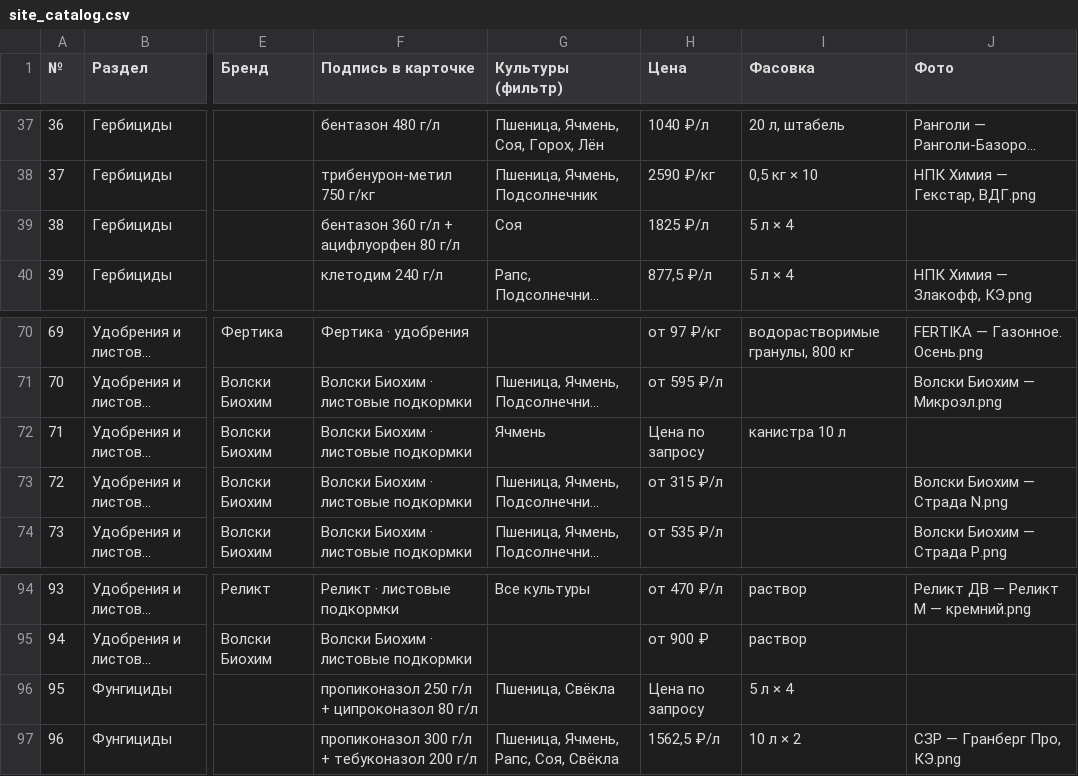
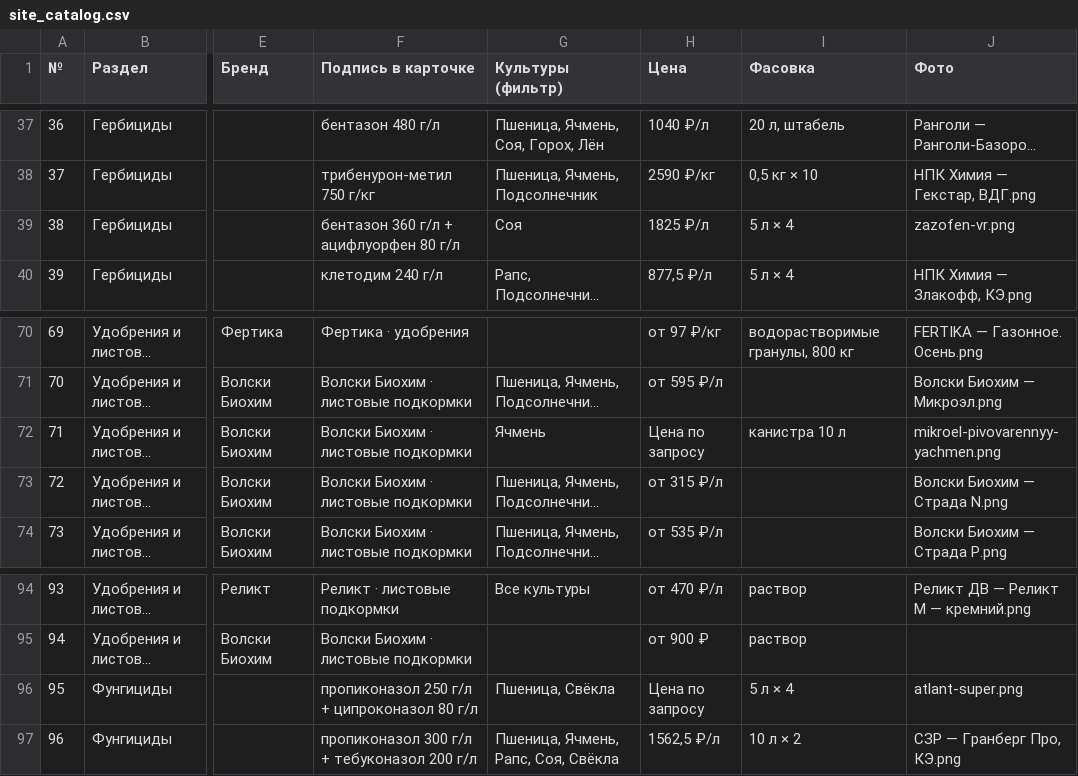
Before and after one commit to fagencymarketing-coder/Saturn, a CSV file: catalogs/site_catalog.csv, drawn as a sheet; only a part is shown, gaps mark what is left out; long unchanged cells end in …; the diff names each change by its address in the sheet, - before the commit and + after, or states it on an @@ line.

```diff
--- a/catalogs/site_catalog.csv
+++ b/catalogs/site_catalog.csv
-J39 (Фото): (empty)
+J39 (Фото): zazofen-vr.png
-J72 (Фото): (empty)
+J72 (Фото): mikroel-pivovarennyy-yachmen.png
-J96 (Фото): (empty)
+J96 (Фото): atlant-super.png
```
Also changed, not shown: catalogs/tilda-import.csv, 6 other files.
